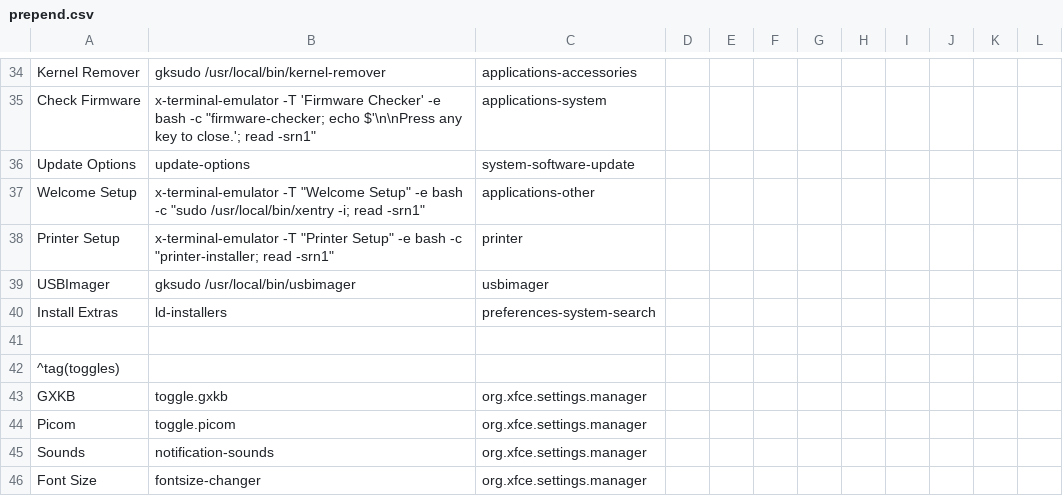
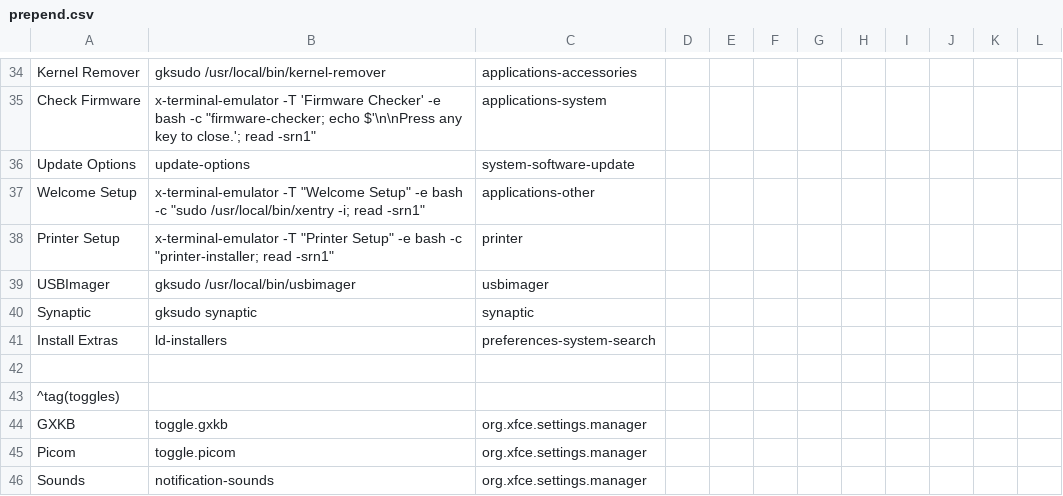
Before and after one commit to sleekmason/Beardog-Trixie, a CSV file: config/includes.chroot_after_packages/etc/skel/.config/jgmenu/prepend.csv, drawn as a sheet; only a part is shown, gaps mark what is left out; the shorter side is filled out with more unchanged rows.

```diff
--- a/config/includes.chroot_after_packages/etc/skel/.config/jgmenu/prepend.csv
+++ b/config/includes.chroot_after_packages/etc/skel/.config/jgmenu/prepend.csv
@@ -39,2 +39,3 @@ Printer Setup,      x-terminal-emulator -T "Printer Setup" -e bash -c "printer-i
 USBImager,          gksudo /usr/local/bin/usbimager,  usbimager
+Synaptic,           gksudo synaptic,                  synaptic
 Install Extras,     ld-installers,                    preferences-system-search
```
Also changed, not shown: 4 other files.
